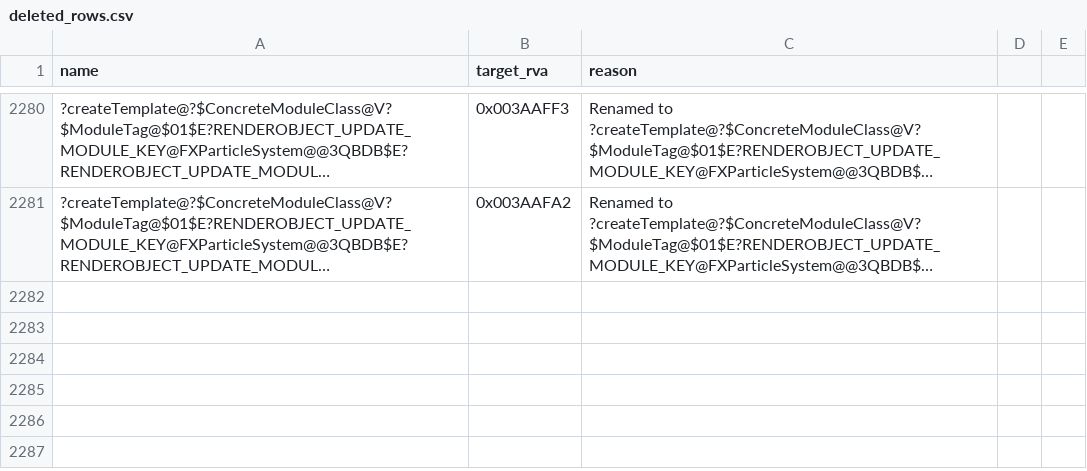
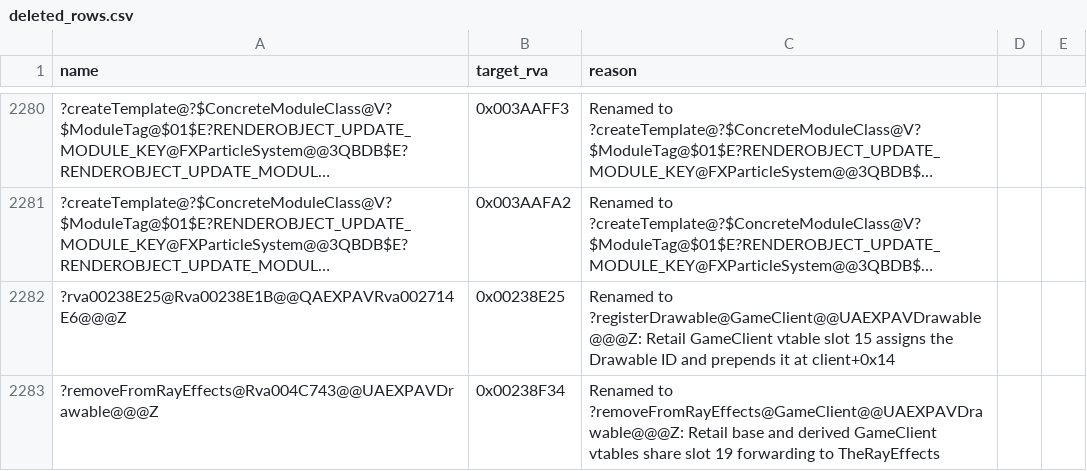
Before and after one commit to Alitryel/Open-BFME-2, a CSV file: reverse/deleted_rows.csv, drawn as a sheet; only a part is shown, gaps mark what is left out; long unchanged cells end in …; the diff names each change by its address in the sheet, - before the commit and + after, or states it on an @@ line.

Commit message:
link: GameClient's slots 15 and 19 take their rows
Retail tables 0x007ED850 and 0x007C4738 name registerDrawable and removeFromRayEffects; four unrowed donor bodies leave GameClient.cpp, which links.

```diff
--- a/reverse/deleted_rows.csv
+++ b/reverse/deleted_rows.csv
+row 2282: ?rva00238E25@Rva00238E1B@@QAEXPAVRva002714E6@@@Z | 0x00238E25 | Renamed to ?registerDrawable@GameClient@@UAEXPAVDrawable@@@Z: Retail GameClient vtable slot 15 assigns the Drawable ID and prepends it at client+0x14
+row 2283: ?removeFromRayEffects@Rva004C743@@UAEXPAVDrawable@@@Z | 0x00238F34 | Renamed to ?removeFromRayEffects@GameClient@@UAEXPAVDrawable@@@Z: Retail base and derived GameClient vtables share slot 19 forwarding to TheRayEffects
```
Also changed, not shown: 5 other files.
